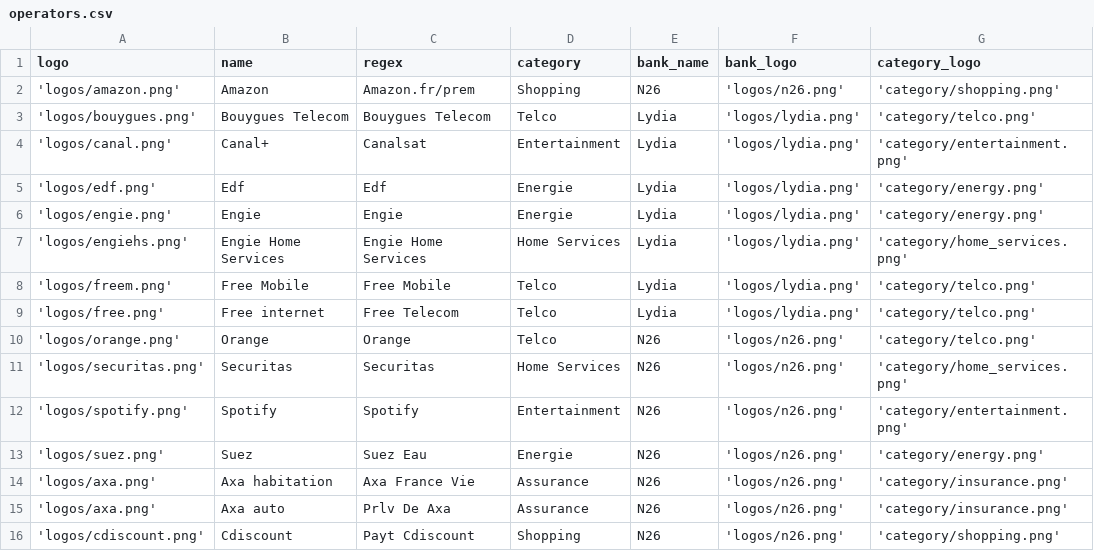
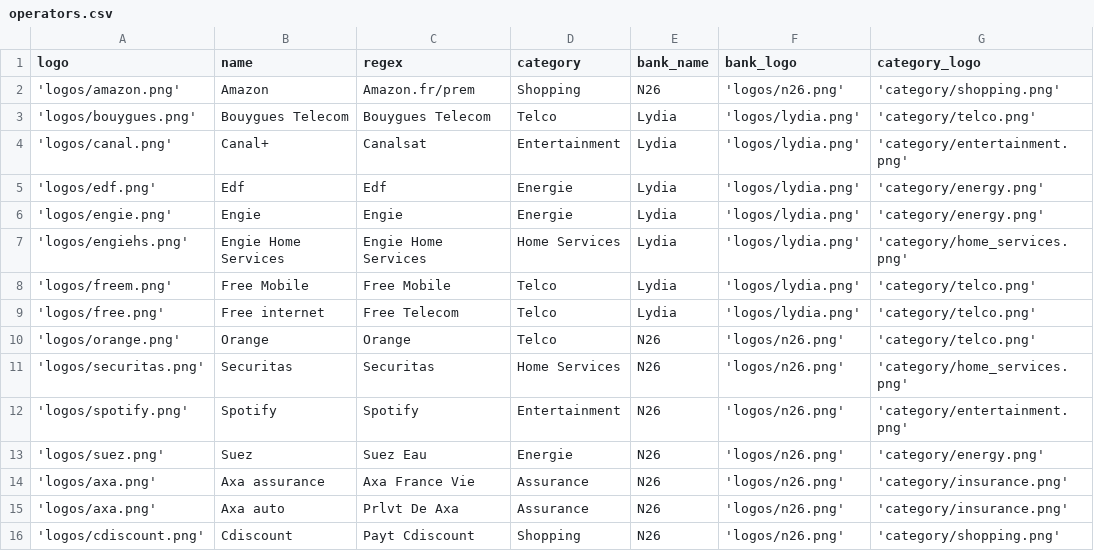
Before and after one commit to tolan/tacit, a CSV file: db/operators.csv, drawn as a sheet.

```diff
--- a/db/operators.csv
+++ b/db/operators.csv
@@ -13,4 +13,4 @@ logo,name,regex,category,bank_name,bank_logo,category_logo
 'logos/suez.png',Suez,Suez Eau,Energie,N26,'logos/n26.png','category/energy.png'
-'logos/axa.png',Axa habitation,Axa France Vie,Assurance,N26,'logos/n26.png','category/insurance.png'
-'logos/axa.png',Axa auto,Prlv De Axa,Assurance,N26,'logos/n26.png','category/insurance.png'
+'logos/axa.png',Axa assurance,Axa France Vie,Assurance,N26,'logos/n26.png','category/insurance.png'
+'logos/axa.png',Axa auto,Prlvt De Axa,Assurance,N26,'logos/n26.png','category/insurance.png'
 'logos/cdiscount.png',Cdiscount,Payt Cdiscount,Shopping,N26,'logos/n26.png','category/shopping.png'
```
Also changed, not shown: db/similar_users.csv, 9 other files.
